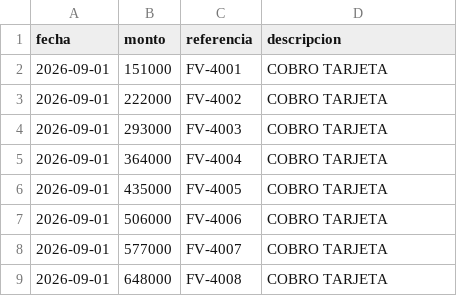
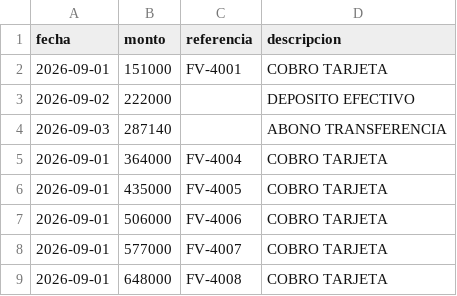
Before and after one commit to pnarvaez-code/app-conciliacion, a CSV file: servicio-banco/ejemplos/extracto_ejemplo.csv, drawn as a sheet.

```diff
--- a/servicio-banco/ejemplos/extracto_ejemplo.csv
+++ b/servicio-banco/ejemplos/extracto_ejemplo.csv
@@ -2,4 +2,4 @@ fecha;monto;referencia;descripcion
 2026-09-01;151000;FV-4001;COBRO TARJETA
-2026-09-01;222000;FV-4002;COBRO TARJETA
-2026-09-01;293000;FV-4003;COBRO TARJETA
+2026-09-02;222000;;DEPOSITO EFECTIVO
+2026-09-03;287140;;ABONO TRANSFERENCIA
 2026-09-01;364000;FV-4004;COBRO TARJETA
```
Also changed, not shown: servicio-banco/ejemplos/extracto_tocado_por_excel.csv, servicio-pyme/ejemplos/ventas_ejemplo.csv, 4 other files.
